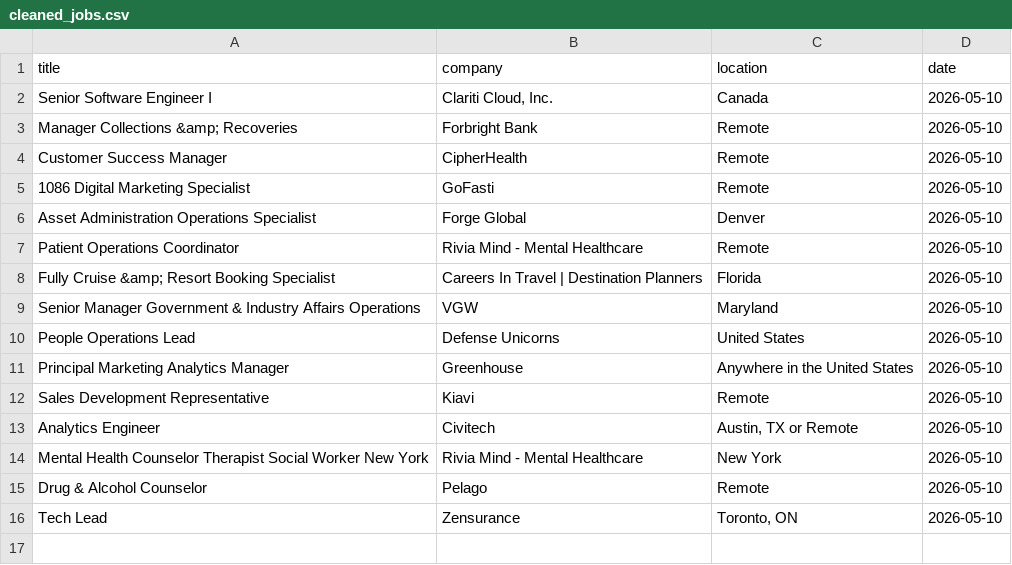
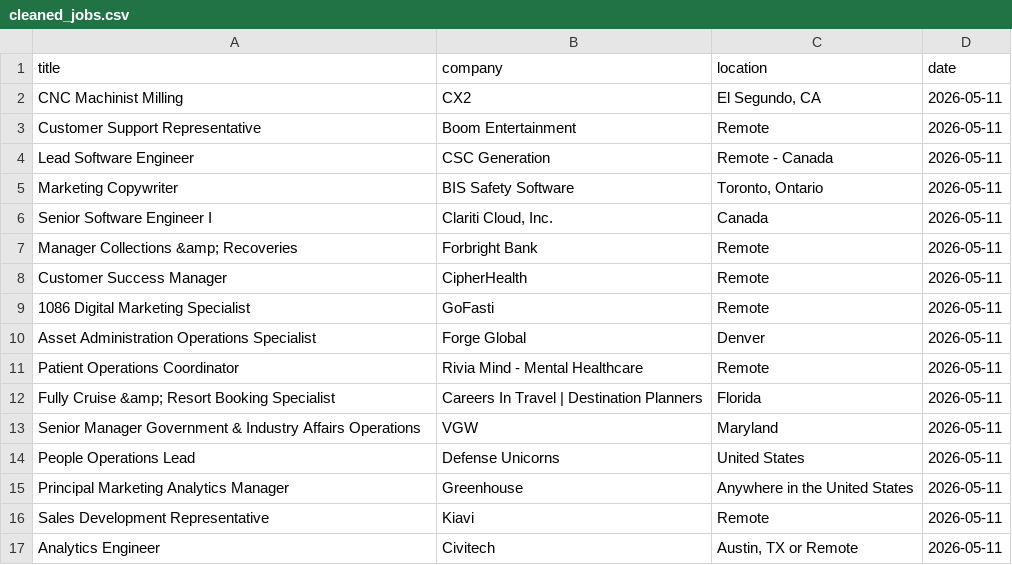
Before and after one commit to vvreddy4/Data-pipeline, a CSV file: data/cleaned_jobs.csv, drawn as a sheet.

Commit message:
Daily job data update

```diff
--- a/data/cleaned_jobs.csv
+++ b/data/cleaned_jobs.csv
@@ -1,16 +1,17 @@
 title,company,location,date
-Senior Software Engineer I,"Clariti Cloud, Inc.",Canada,2026-05-10
-Manager Collections &amp; Recoveries,Forbright Bank,Remote,2026-05-10
-Customer Success Manager,CipherHealth,Remote,2026-05-10
-1086 Digital Marketing Specialist,GoFasti,Remote,2026-05-10
-Asset Administration Operations Specialist,Forge Global,Denver,2026-05-10
-Patient Operations Coordinator,Rivia Mind - Mental Healthcare,Remote,2026-05-10
-Fully Cruise &amp; Resort Booking Specialist,Careers In Travel | Destination Planners,Florida,2026-05-10
-Senior Manager Government & Industry Affairs Operations,VGW,Maryland,2026-05-10
-People Operations Lead,Defense Unicorns,United States,2026-05-10
-Principal Marketing Analytics Manager,Greenhouse,Anywhere in the United States,2026-05-10
-Sales Development Representative,Kiavi,Remote,2026-05-10
-Analytics Engineer,Civitech,"Austin, TX or Remote",2026-05-10
-Mental Health Counselor Therapist Social Worker New York,Rivia Mind - Mental Healthcare,New York,2026-05-10
-Drug & Alcohol Counselor,Pelago,Remote,2026-05-10
-Tech Lead,Zensurance,"Toronto, ON",2026-05-10
+CNC Machinist Milling,CX2,"El Segundo, CA",2026-05-11
+Customer Support Representative,Boom Entertainment,Remote,2026-05-11
+Lead Software Engineer,CSC Generation,Remote - Canada,2026-05-11
+Marketing Copywriter,BIS Safety Software,"Toronto, Ontario",2026-05-11
+Senior Software Engineer I,"Clariti Cloud, Inc.",Canada,2026-05-11
+Manager Collections &amp; Recoveries,Forbright Bank,Remote,2026-05-11
+Customer Success Manager,CipherHealth,Remote,2026-05-11
+1086 Digital Marketing Specialist,GoFasti,Remote,2026-05-11
+Asset Administration Operations Specialist,Forge Global,Denver,2026-05-11
+Patient Operations Coordinator,Rivia Mind - Mental Healthcare,Remote,2026-05-11
+Fully Cruise &amp; Resort Booking Specialist,Careers In Travel | Destination Planners,Florida,2026-05-11
+Senior Manager Government & Industry Affairs Operations,VGW,Maryland,2026-05-11
+People Operations Lead,Defense Unicorns,United States,2026-05-11
+Principal Marketing Analytics Manager,Greenhouse,Anywhere in the United States,2026-05-11
+Sales Development Representative,Kiavi,Remote,2026-05-11
+Analytics Engineer,Civitech,"Austin, TX or Remote",2026-05-11
```
Also changed, not shown: data/raw_jobs.csv.
